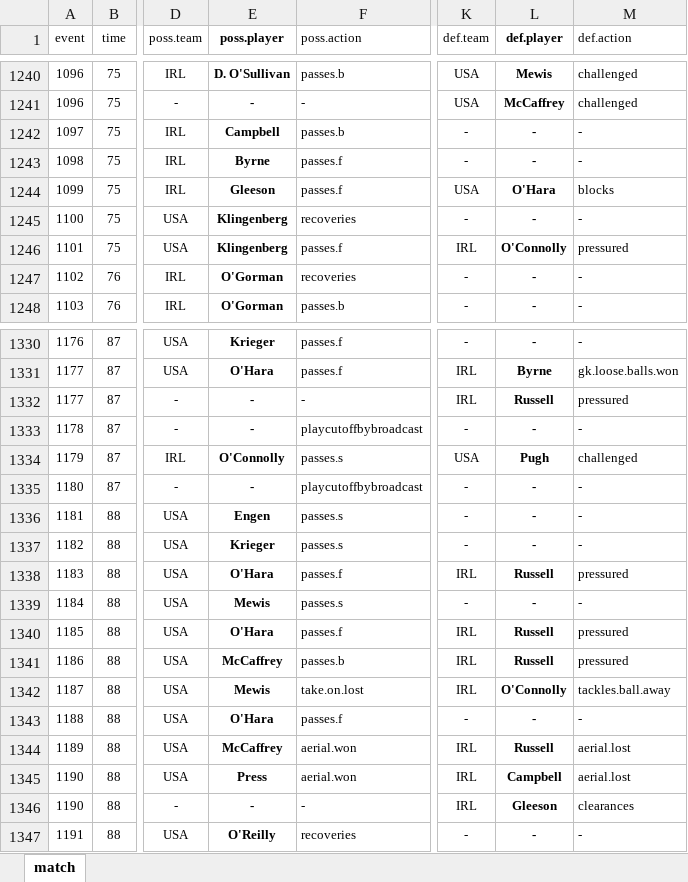
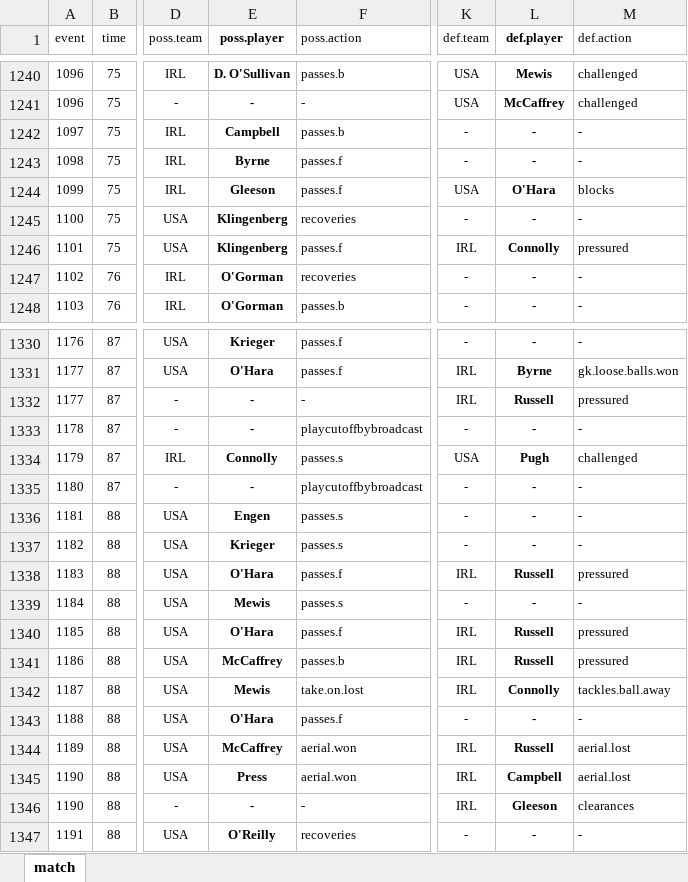
Before and after one commit to alfredomartinezjr/wosostats, an Excel workbook: source/excel/international-friendlies-2016/2016-international-friendly-usa-irl-012316.xlsx, sheet match, drawn as a sheet; only a part is shown, gaps mark what is left out; values as stored, in another font and other column widths than the file's, no borders; conditional formats not drawn; the diff covers the shown part only; the diff names each change by its address in the sheet, - before the commit and + after, or states it on an @@ line.

Commit message:
Fixed errors in USA-IRL match stats

```diff
--- a/source/excel/international-friendlies-2016/2016-international-friendly-usa-irl-012316.xlsx (sheet match)
+++ b/source/excel/international-friendlies-2016/2016-international-friendly-usa-irl-012316.xlsx (sheet match)
-L1246 (def.player): O'Connolly
+L1246 (def.player): Connolly
-E1334 (poss.player): O'Connolly
+E1334 (poss.player): Connolly
-L1342 (def.player): O'Connolly
+L1342 (def.player): Connolly
```
Also changed, not shown: 7 edited cells elsewhere in this sheet, 1 other file.
